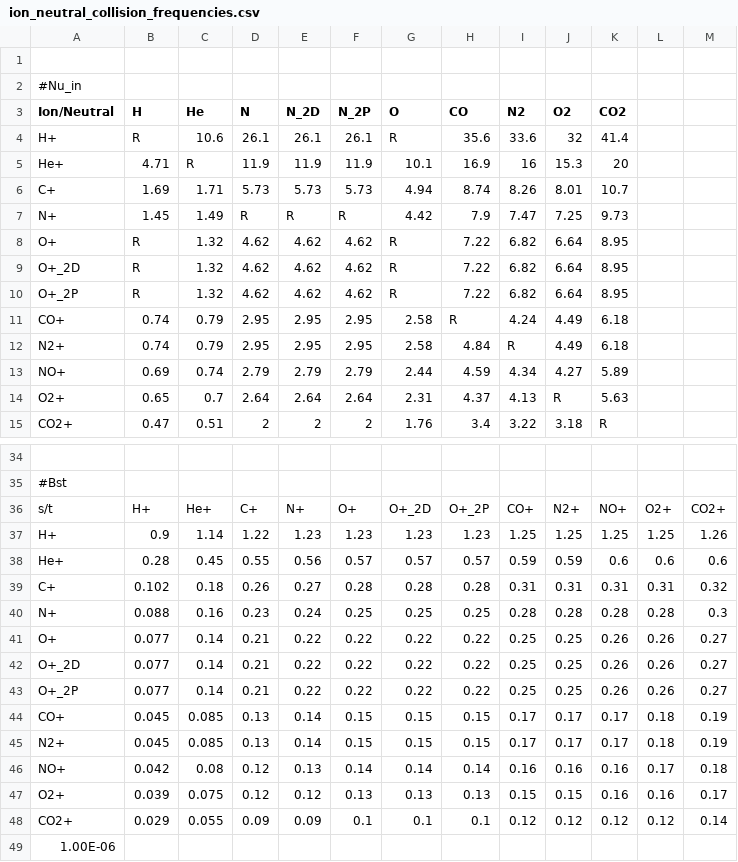
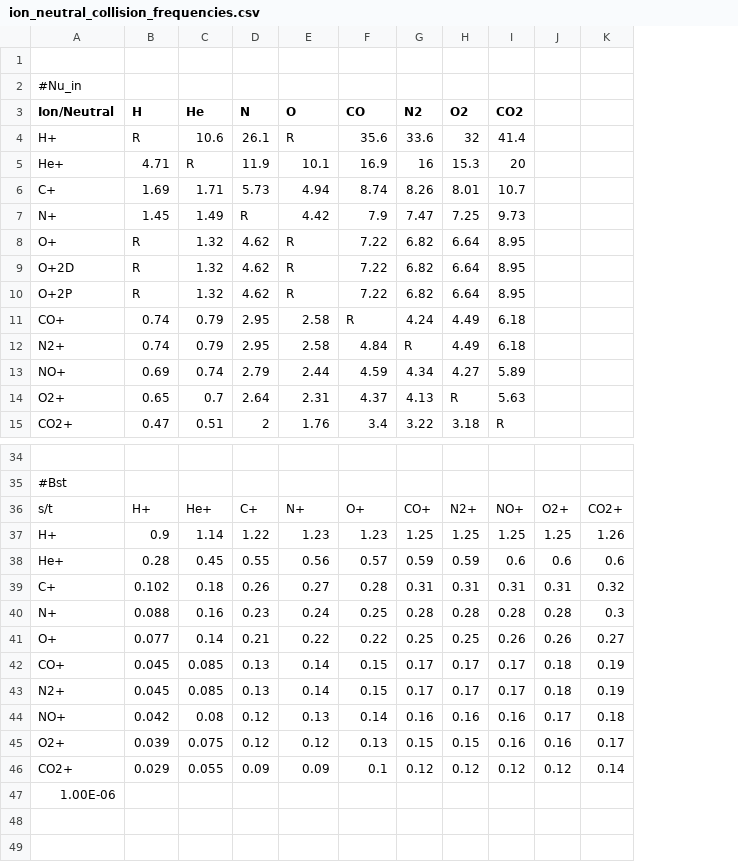
Before and after one commit to AetherModel/Aether, a CSV file: share/run/UA/inputs/ion_neutral_collision_frequencies.csv, drawn as a sheet; only a part is shown, gaps mark what is left out; removed rows and columns are numbered as before the commit, all else as after; the diff covers the shown part only; the diff names each change by its address in the sheet, - before the commit and + after, or states it on an @@ line.

```diff
--- a/share/run/UA/inputs/ion_neutral_collision_frequencies.csv
+++ b/share/run/UA/inputs/ion_neutral_collision_frequencies.csv
-column E (N_2D), rows 4-15: 26.1 | 11.9 | 5.73 | R | 4.62 | 4.62 | 4.62 | 2.95 | 2.95 | 2.79 | 2.64 | 2; rows 36-41: N+ | 1.23 | 0.56 | 0.27 | 0.24 | 0.22; rows 44-48: 0.14 | 0.14 | 0.13 | 0.12 | 0.09
-column F (N_2P), rows 4-15: 26.1 | 11.9 | 5.73 | R | 4.62 | 4.62 | 4.62 | 2.95 | 2.95 | 2.79 | 2.64 | 2; rows 36-41: O+ | 1.23 | 0.57 | 0.28 | 0.25 | 0.22; rows 44-48: 0.15 | 0.15 | 0.14 | 0.13 | 0.1
-A9 (Ion/Neutral): O+_2D
+A9 (Ion/Neutral): O+2D
-A10 (Ion/Neutral): O+_2P
+A10 (Ion/Neutral): O+2P
-E36 (O): O+_2D
+E36 (O): N+
-F36 (CO): O+_2P
+F36 (CO): O+
-E38 (O): 0.57
+E38 (O): 0.56
-E39 (O): 0.28
+E39 (O): 0.27
-E40 (O): 0.25
+E40 (O): 0.24
-row 42: O+_2D | 0.077 | 0.14 | 0.21 | 0.22 | 0.22 | 0.22 | 0.22 | 0.25 | 0.25 | 0.26 | 0.26 | 0.27
-row 43: O+_2P | 0.077 | 0.14 | 0.21 | 0.22 | 0.22 | 0.22 | 0.22 | 0.25 | 0.25 | 0.26 | 0.26 | 0.27
-E42:E43 (O): 0.15
+E42:E43 (O): 0.14
-E44 (O): 0.14
+E44 (O): 0.13
-E45 (O): 0.13
+E45 (O): 0.12
-E46 (O): 0.1
+E46 (O): 0.09
```
Also changed, not shown: 50 edited cells elsewhere in this file.
